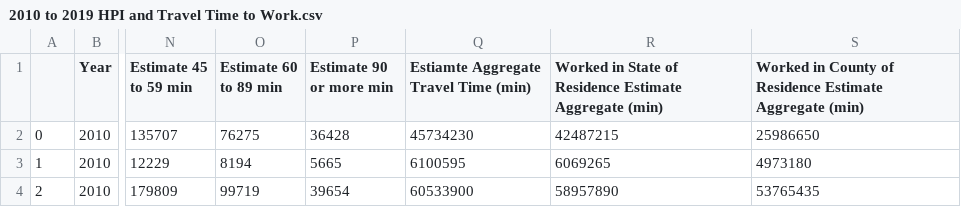
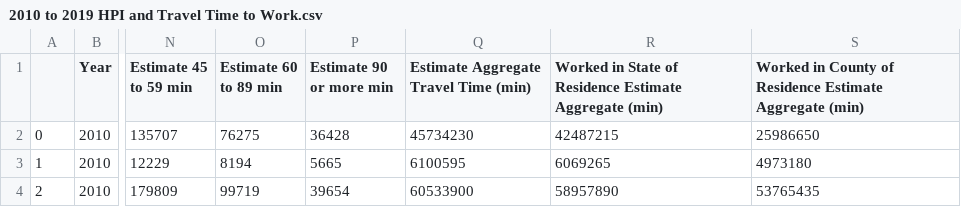
Before and after one commit to alexriiska/Project-1-Housing-Prices-and-Time-Traveled-to-Work, a CSV file: Resources/2010 to 2019 HPI and Travel Time to Work.csv, drawn as a sheet; only a part is shown, gaps mark what is left out; the diff names each change by its address in the sheet, - before the commit and + after, or states it on an @@ line.

```diff
--- a/Resources/2010 to 2019 HPI and Travel Time to Work.csv
+++ b/Resources/2010 to 2019 HPI and Travel Time to Work.csv
-Q1: Estiamte Aggregate Travel Time (min)
+Q1: Estimate Aggregate Travel Time (min)
```
Also changed, not shown: 1 other file.
